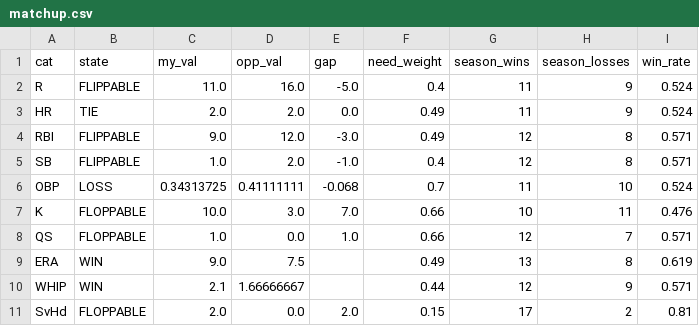
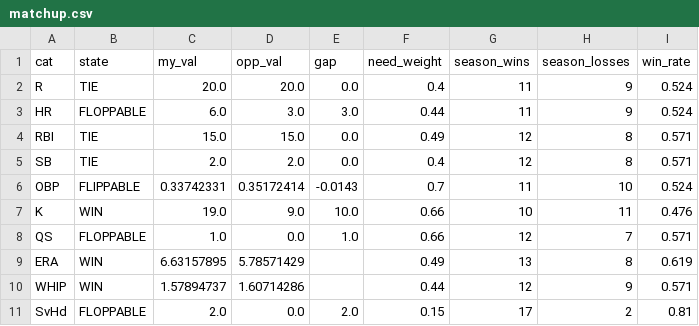
Before and after one commit to nickguarriello/pitch-slap, a CSV file: docs/data/matchup.csv, drawn as a sheet.

```diff
--- a/docs/data/matchup.csv
+++ b/docs/data/matchup.csv
@@ -1,11 +1,11 @@
 cat,state,my_val,opp_val,gap,need_weight,season_wins,season_losses,win_rate
-R,FLIPPABLE,11.0,16.0,-5.0,0.4,11,9,0.524
-HR,TIE,2.0,2.0,0.0,0.49,11,9,0.524
-RBI,FLIPPABLE,9.0,12.0,-3.0,0.49,12,8,0.571
-SB,FLIPPABLE,1.0,2.0,-1.0,0.4,12,8,0.571
-OBP,LOSS,0.34313725,0.41111111,-0.068,0.7,11,10,0.524
-K,FLOPPABLE,10.0,3.0,7.0,0.66,10,11,0.476
+R,TIE,20.0,20.0,0.0,0.4,11,9,0.524
+HR,FLOPPABLE,6.0,3.0,3.0,0.44,11,9,0.524
+RBI,TIE,15.0,15.0,0.0,0.49,12,8,0.571
+SB,TIE,2.0,2.0,0.0,0.4,12,8,0.571
+OBP,FLIPPABLE,0.33742331,0.35172414,-0.0143,0.7,11,10,0.524
+K,WIN,19.0,9.0,10.0,0.66,10,11,0.476
 QS,FLOPPABLE,1.0,0.0,1.0,0.66,12,7,0.571
-ERA,WIN,9.0,7.5,,0.49,13,8,0.619
-WHIP,WIN,2.1,1.66666667,,0.44,12,9,0.571
+ERA,WIN,6.63157895,5.78571429,,0.49,13,8,0.619
+WHIP,WIN,1.57894737,1.60714286,,0.44,12,9,0.571
 SvHd,FLOPPABLE,2.0,0.0,2.0,0.15,17,2,0.81
```
Also changed, not shown: docs/data/roster.csv, docs/data/waivers.csv, 10 other files.
